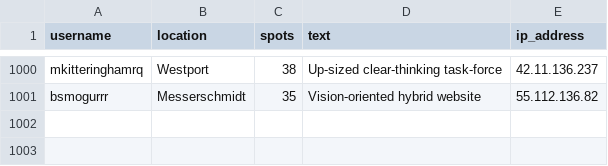
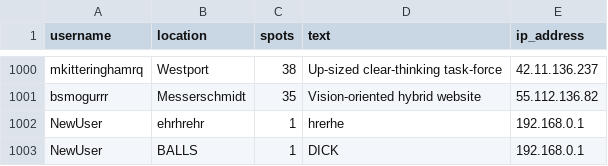
Before and after one commit to yohimhim/HackIowaState, a CSV file: MOCK_DATA.csv, drawn as a sheet; only a part is shown, gaps mark what is left out; the diff names each change by its address in the sheet, - before the commit and + after, or states it on an @@ line.

```diff
--- a/MOCK_DATA.csv
+++ b/MOCK_DATA.csv
+row 1002: NewUser | ehrhrehr | 1 | hrerhe | 192.168.0.1
+row 1003: NewUser | BALLS | 1 | DICK | 192.168.0.1
```
Also changed, not shown: 3 other files.
